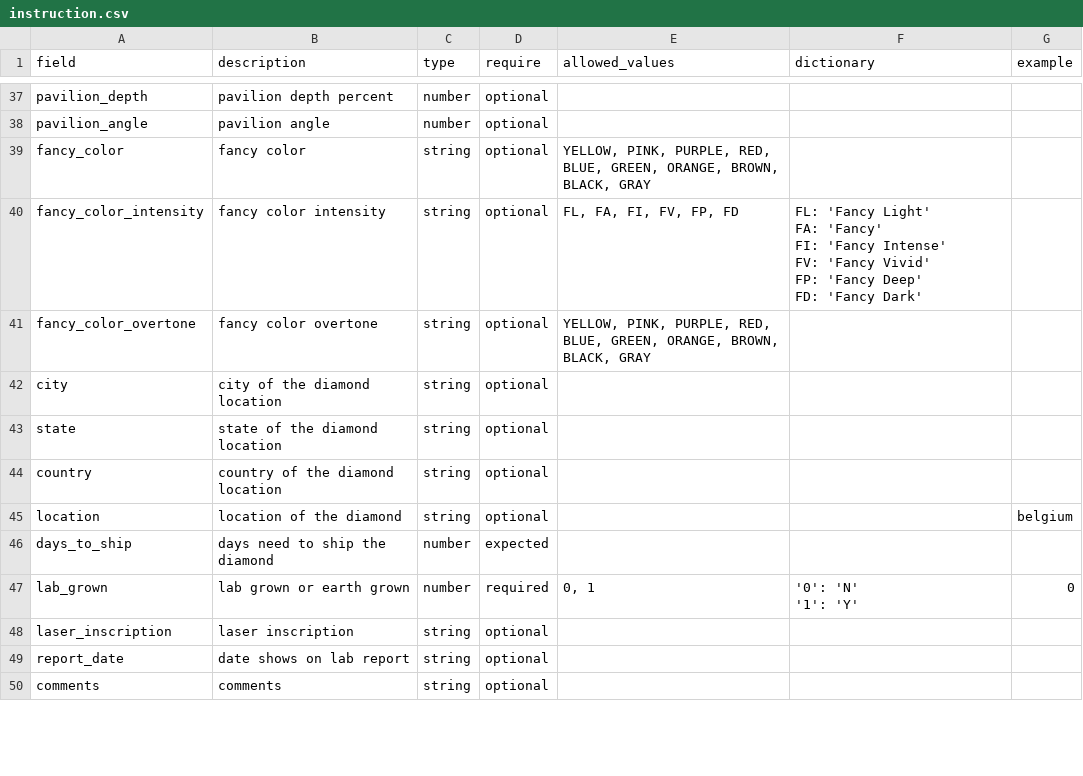
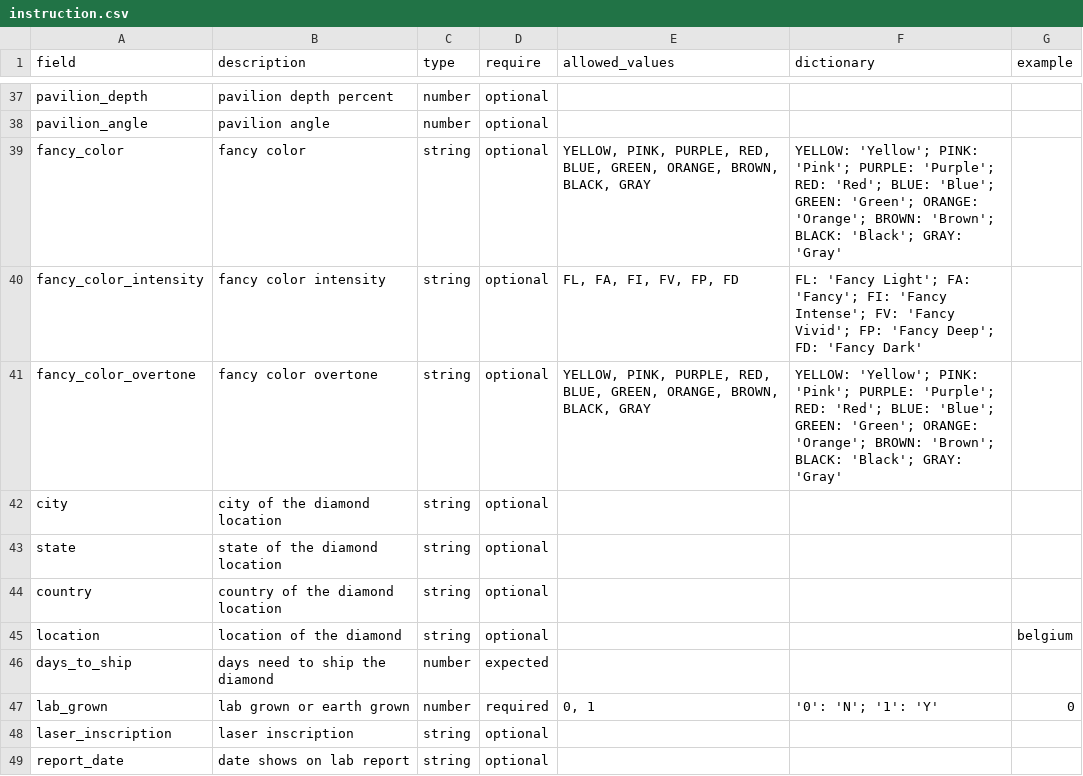
Before and after one commit to NEWECX/vendor-sdk, a CSV file: doc/instruction.csv, drawn as a sheet; only a part is shown, gaps mark what is left out; the shorter side is filled out with more unchanged rows; ↵ is a line break in a cell; the diff covers the shown part only; the diff names each change by its address in the sheet, - before the commit and + after, or states it on an @@ line.

Commit message:
add better support for fancy colors

```diff
--- a/doc/instruction.csv
+++ b/doc/instruction.csv
-F39 (dictionary): (empty)
+F39 (dictionary): YELLOW: 'Yellow'; PINK: 'Pink'; PURPLE: 'Purple'; RED: 'Red'; BLUE: 'Blue'; GREEN: 'Green'; ORANGE: 'Orange'; BROWN: 'Brown'; BLACK: 'Black'; GRAY: 'Gray'
-F40 (dictionary): FL: 'Fancy Light' ↵ FA: 'Fancy' ↵ FI: 'Fancy Intense' ↵ FV: 'Fancy Vivid' ↵ FP: 'Fancy Deep' ↵ FD: 'Fancy…
+F40 (dictionary): FL: 'Fancy Light'; FA: 'Fancy'; FI: 'Fancy Intense'; FV: 'Fancy Vivid'; FP: 'Fancy Deep'; FD: 'Fancy…
-F41 (dictionary): (empty)
+F41 (dictionary): YELLOW: 'Yellow'; PINK: 'Pink'; PURPLE: 'Purple'; RED: 'Red'; BLUE: 'Blue'; GREEN: 'Green'; ORANGE: 'Orange'; BROWN: 'Brown'; BLACK: 'Black'; GRAY: 'Gray'
-F47 (dictionary): '0': 'N' ↵ '1': 'Y'
+F47 (dictionary): '0': 'N'; '1': 'Y'
```
Also changed, not shown: 11 edited cells elsewhere in this file, 23 other files.
